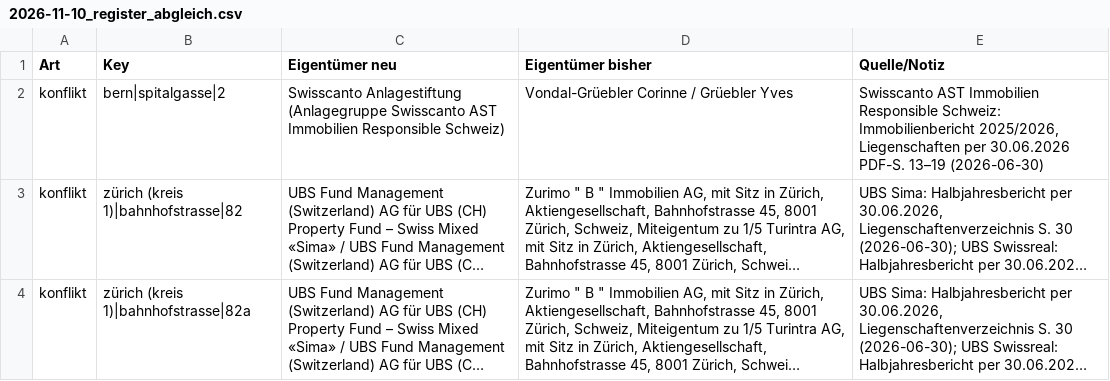
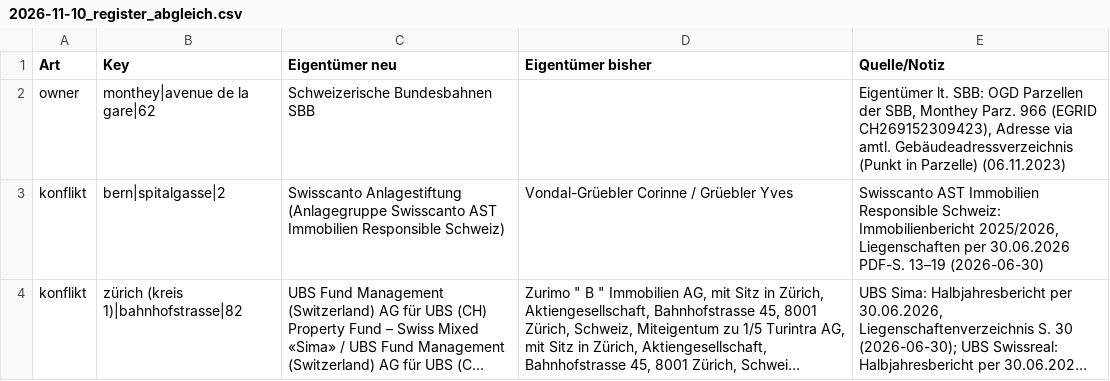
Before and after one commit to kaito-blip/retail-map, a CSV file: tools/berichte/2026-11-10_register_abgleich.csv, drawn as a sheet; only a part is shown; the shorter side is filled out with more unchanged rows; long unchanged cells end in ….

Commit message:
Monthey: Rue du Château und Place de Tübingen ergänzt, 7 GWR-Adressen per EXTRA, 123 Adressen, 30 neue Mieter, SBB Avenue de la Gare 62, Parzellen, Anfrageliste VS, Grundbuchamt Monthey verifiziert

```diff
--- a/tools/berichte/2026-11-10_register_abgleich.csv
+++ b/tools/berichte/2026-11-10_register_abgleich.csv
@@ -1,2 +1,3 @@
 Art;Key;Eigentümer neu;Eigentümer bisher;Quelle/Notiz
+owner;monthey|avenue de la gare|62;Schweizerische Bundesbahnen SBB;;Eigentümer lt. SBB: OGD Parzellen der SBB, Monthey Parz. 966 (EGRID CH269152309423), Adresse via amtl. Gebäudeadressverzeichnis (Punkt in Parzelle) (06.11.2023)
 konflikt;bern|spitalgasse|2;Swisscanto Anlagestiftung (Anlagegruppe Swisscanto AST Immobilien Responsible Schweiz);Vondal-Grüebler Corinne / Grüebler Yves;Swisscanto AST Immobilien Responsible Schweiz: Immobilienbericht 2025/2026, Liegenschaften per 30.06.2026 PDF-S. 13–19 (2026-06-30)
```
Also changed, not shown: 5 other files.
